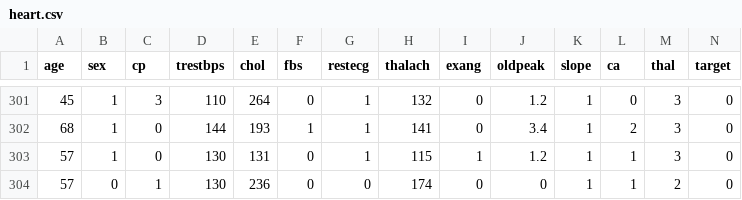
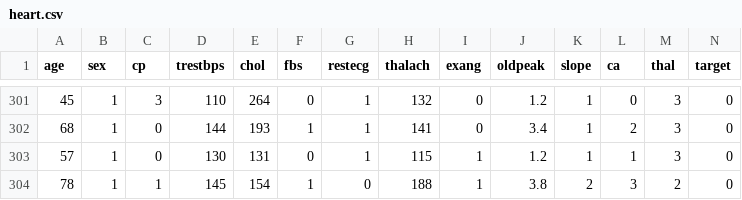
Before and after one commit to SifatTaj/AntliaHeartDiseasePredictor, a CSV file: heart.csv, drawn as a sheet; only a part is shown, gaps mark what is left out; removed rows and columns are numbered as before the commit, all else as after; the diff names each change by its address in the sheet, - before the commit and + after, or states it on an @@ line.

```diff
--- a/heart.csv
+++ b/heart.csv
-row 304: 57 | 0 | 1 | 130 | 236 | 0 | 0 | 174 | 0 | 0 | 1 | 1 | 2 | 0
+row 304: 78 | 1 | 1 | 145 | 154 | 1 | 0 | 188 | 1 | 3.8 | 2 | 3 | 2 | 0
```
Also changed, not shown: 2 other files.
